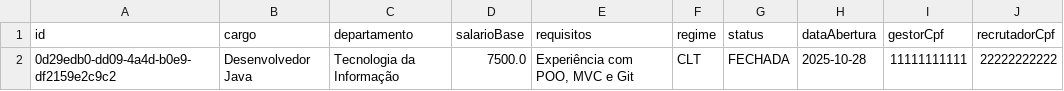
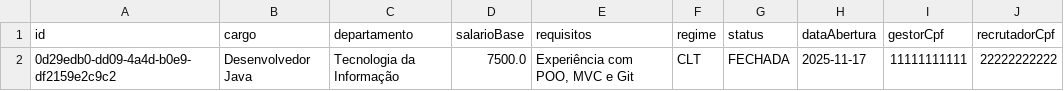
Before and after one commit to GabrieldeMedeiros05/Trabalho-TP1, a CSV file: data/vagas.csv, drawn as a sheet.

```diff
--- a/data/vagas.csv
+++ b/data/vagas.csv
@@ -1,2 +1,2 @@
 id;cargo;departamento;salarioBase;requisitos;regime;status;dataAbertura;gestorCpf;recrutadorCpf
-0d29edb0-dd09-4a4d-b0e9-df2159e2c9c2;Desenvolvedor Java;Tecnologia da Informação;7500.0;Experiência com POO, MVC e Git;CLT;FECHADA;2025-10-28;11111111111;22222222222
+0d29edb0-dd09-4a4d-b0e9-df2159e2c9c2;Desenvolvedor Java;Tecnologia da Informação;7500.0;Experiência com POO, MVC e Git;CLT;FECHADA;2025-11-17;11111111111;22222222222
```
Also changed, not shown: data/contratacoes.csv, 11 other files.
